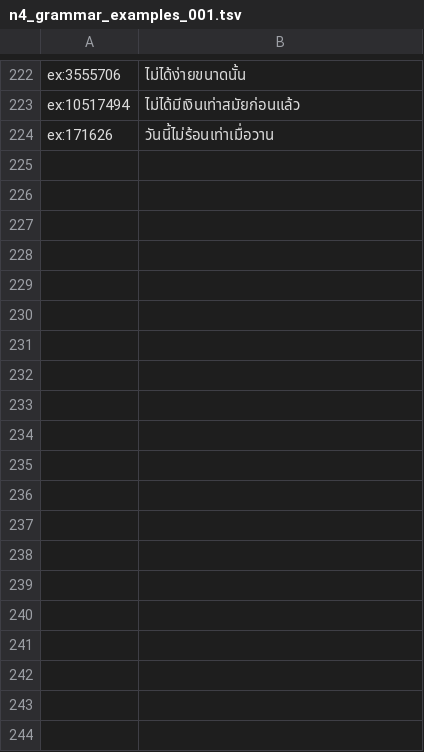
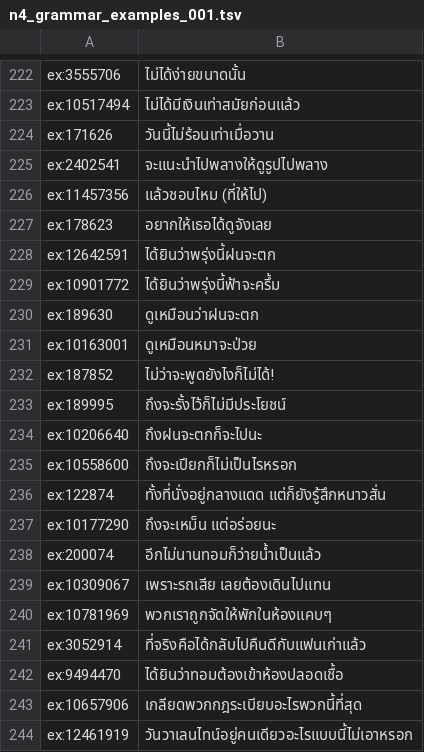
Before and after one commit to coolza254-lgtm/Lincoin, a TSV file: tools/translations/work/n4_grammar_examples_001.tsv, drawn as a sheet; only a part is shown, gaps mark what is left out; the diff covers the shown part only.

```diff
--- a/tools/translations/work/n4_grammar_examples_001.tsv
+++ b/tools/translations/work/n4_grammar_examples_001.tsv
@@ -224 +224,21 @@ ex:10517494	ไม่ได้มีเงินเท่าสมัยก่
 ex:171626	วันนี้ไม่ร้อนเท่าเมื่อวาน
+ex:2402541	จะแนะนำไปพลางให้ดูรูปไปพลาง
+ex:11457356	แล้วชอบไหม (ที่ให้ไป)
+ex:178623	อยากให้เธอได้ดูจังเลย
+ex:12642591	ได้ยินว่าพรุ่งนี้ฝนจะตก
+ex:10901772	ได้ยินว่าพรุ่งนี้ฟ้าจะครึ้ม
+ex:189630	ดูเหมือนว่าฝนจะตก
+ex:10163001	ดูเหมือนหมาจะป่วย
+ex:187852	ไม่ว่าจะพูดยังไงก็ไม่ได้!
+ex:189995	ถึงจะรั้งไว้ก็ไม่มีประโยชน์
+ex:10206640	ถึงฝนจะตกก็จะไปนะ
+ex:10558600	ถึงจะเปียกก็ไม่เป็นไรหรอก
+ex:122874	ทั้งที่นั่งอยู่กลางแดด แต่ก็ยังรู้สึกหนาวสั่น
+ex:10177290	ถึงจะเหม็น แต่อร่อยนะ
+ex:200074	อีกไม่นานทอมก็ว่ายน้ำเป็นแล้ว
+ex:10309067	เพราะรถเสีย เลยต้องเดินไปแทน
+ex:10781969	พวกเราถูกจัดให้พักในห้องแคบๆ
+ex:3052914	ที่จริงคือได้กลับไปคืนดีกับแฟนเก่าแล้ว
+ex:9494470	ได้ยินว่าทอมต้องเข้าห้องปลอดเชื้อ
+ex:10657906	เกลียดพวกกฎระเบียบอะไรพวกนี้ที่สุด
+ex:12461919	วันวาเลนไทน์อยู่คนเดียวอะไรแบบนี้ไม่เอาหรอก
```
Also changed, not shown: 11 added rows and 1 edited cell elsewhere in this file, 5 other files.
